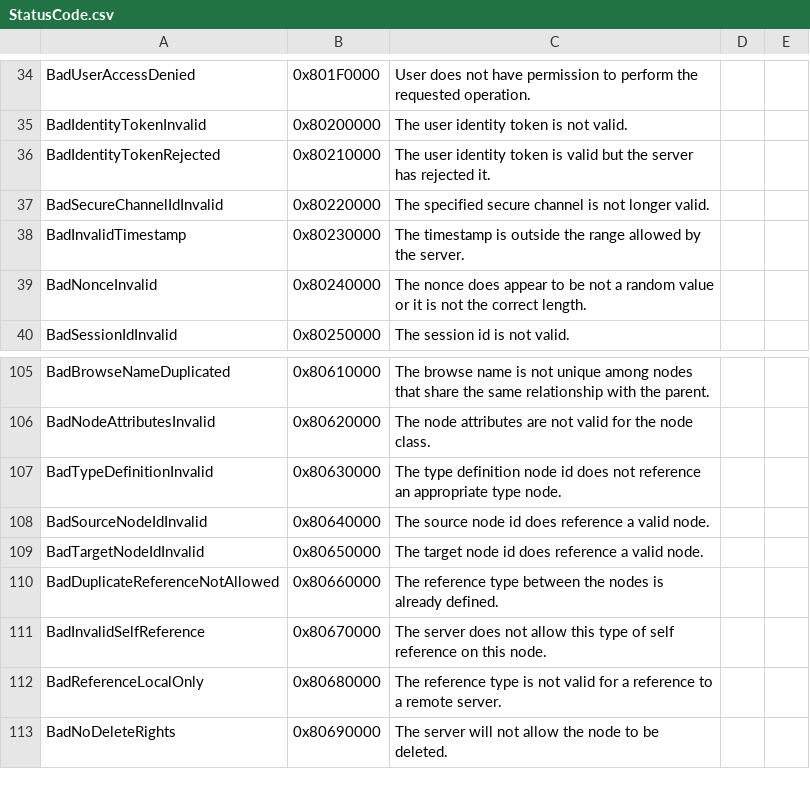
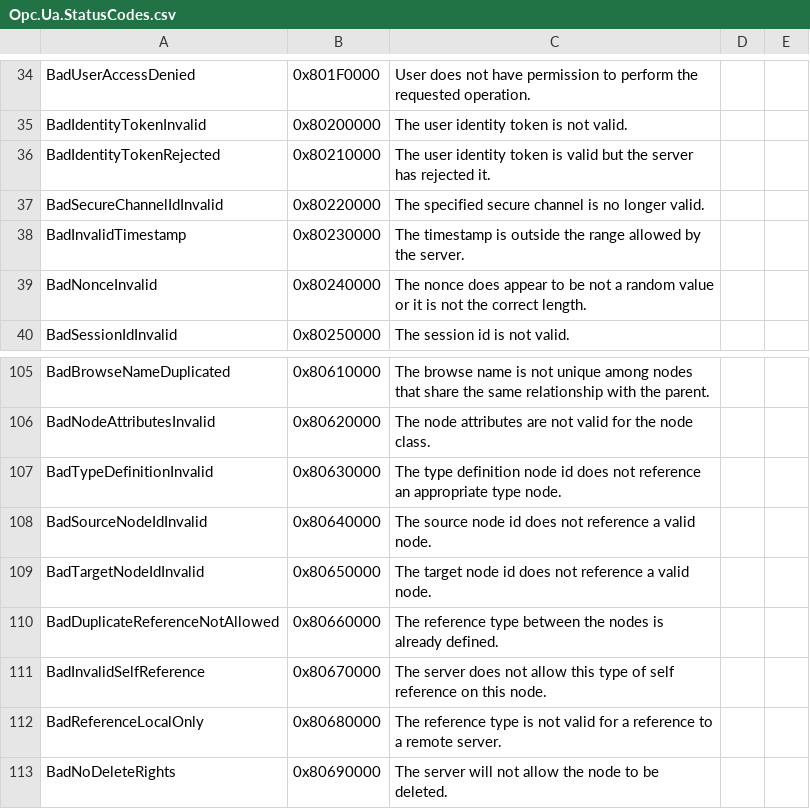
Before and after one commit to OPCFoundation/UA-Nodeset, a CSV file: Opc.Ua.StatusCodes.csv (was StatusCode.csv), drawn as a sheet; only a part is shown, gaps mark what is left out.

```diff
--- a/StatusCode.csv
+++ b/Opc.Ua.StatusCodes.csv
@@ -36,3 +36,3 @@ BadIdentityTokenInvalid,0x80200000,The user identity token is not valid.
 BadIdentityTokenRejected,0x80210000,The user identity token is valid but the server has rejected it.
-BadSecureChannelIdInvalid,0x80220000,The specified secure channel is not longer valid.
+BadSecureChannelIdInvalid,0x80220000,The specified secure channel is no longer valid.
 BadInvalidTimestamp,0x80230000,The timestamp is outside the range allowed by the server.
@@ -107,4 +107,4 @@ BadNodeAttributesInvalid,0x80620000,The node attributes are not valid for the no
 BadTypeDefinitionInvalid,0x80630000,The type definition node id does not reference an appropriate type node.
-BadSourceNodeIdInvalid,0x80640000,The source node id does reference a valid node.
-BadTargetNodeIdInvalid,0x80650000,The target node id does reference a valid node.
+BadSourceNodeIdInvalid,0x80640000,The source node id does not reference a valid node.
+BadTargetNodeIdInvalid,0x80650000,The target node id does not reference a valid node.
 BadDuplicateReferenceNotAllowed,0x80660000,The reference type between the nodes is already defined.
```
Also changed, not shown: NodeIds.csv, 17 other files.
